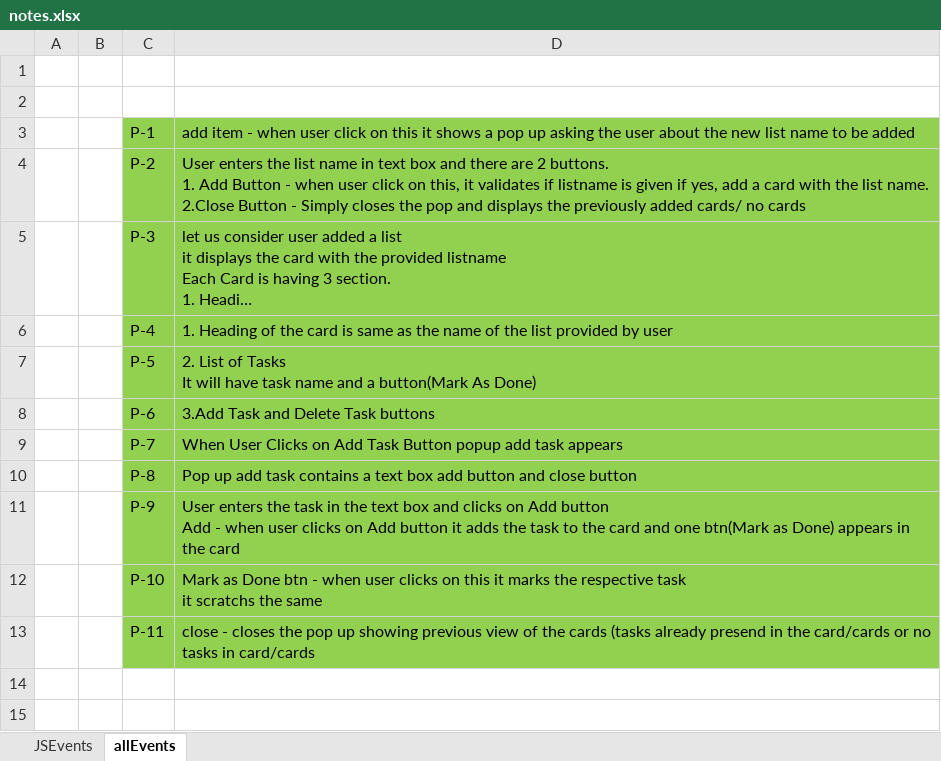
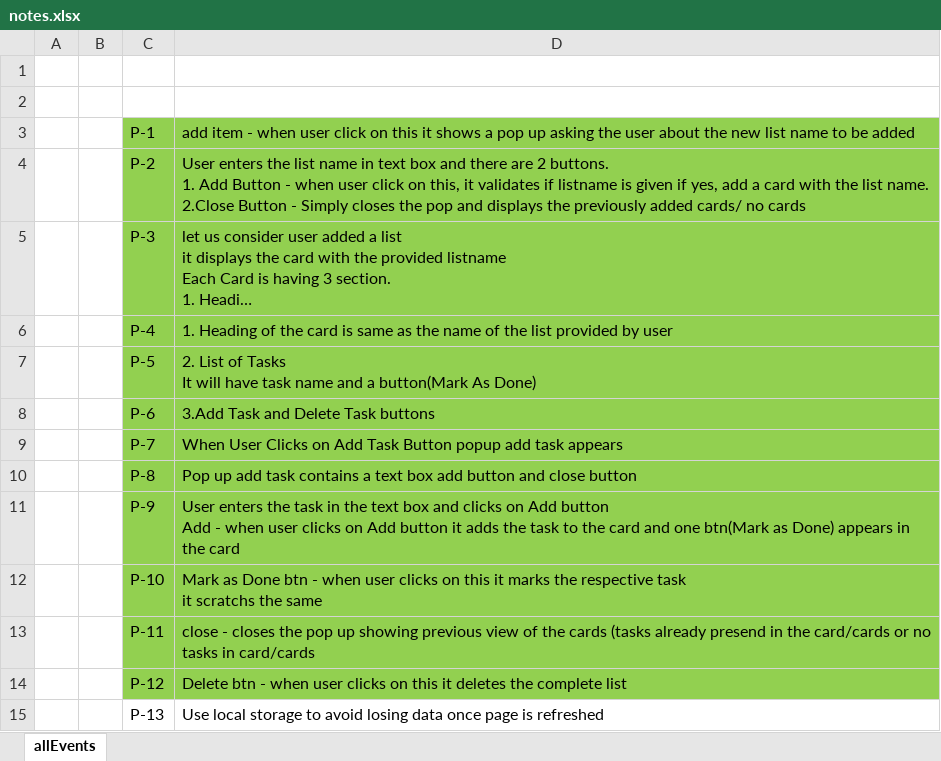
Before and after one commit to swastik96/ToDoApp, an Excel workbook: notes.xlsx, sheet allEvents, drawn as a sheet; long unchanged cells end in …; values as stored, in another font and other column widths than the file's, no borders; the diff names each change by its address in the sheet, - before the commit and + after, or states it on an @@ line.

Commit message:
P-12 completed delete list enabled

```diff
--- a/notes.xlsx (sheet allEvents)
+++ b/notes.xlsx (sheet allEvents)
-sheet tab: JSEvents
+row 14:  |  | P-12 | Delete btn - when user clicks on this it deletes the complete list
+row 15:  |  | P-13 | Use local storage to avoid losing data once page is refreshed
```
Also changed, not shown: 1 other file.
